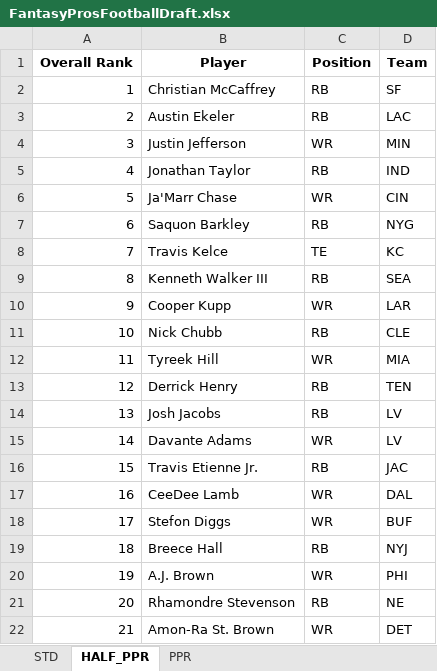
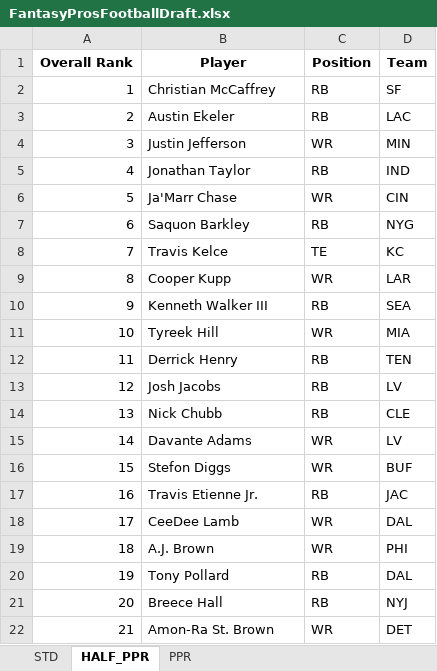
Before and after one commit to barbacbd/FantasyRankings, an Excel workbook: docs/FantasyProsFootballDraft.xlsx, sheet HALF_PPR, drawn as a sheet; only a part is shown; values as stored, in another font and other column widths than the file's, no borders; the diff covers the shown part only; the diff names each change by its address in the sheet, - before the commit and + after, or states it on an @@ line.

```diff
--- a/docs/FantasyProsFootballDraft.xlsx (sheet HALF_PPR)
+++ b/docs/FantasyProsFootballDraft.xlsx (sheet HALF_PPR)
-B9 (Player): Kenneth Walker III
+B9 (Player): Cooper Kupp
-C9 (Position): RB
+C9 (Position): WR
-D9 (Team): SEA
+D9 (Team): LAR
-B10 (Player): Cooper Kupp
+B10 (Player): Kenneth Walker III
-C10 (Position): WR
+C10 (Position): RB
-D10 (Team): LAR
+D10 (Team): SEA
-B11 (Player): Nick Chubb
+B11 (Player): Tyreek Hill
-C11 (Position): RB
+C11 (Position): WR
-D11 (Team): CLE
+D11 (Team): MIA
-B12 (Player): Tyreek Hill
+B12 (Player): Derrick Henry
-C12 (Position): WR
+C12 (Position): RB
-D12 (Team): MIA
+D12 (Team): TEN
-B13 (Player): Derrick Henry
+B13 (Player): Josh Jacobs
-D13 (Team): TEN
+D13 (Team): LV
-B14 (Player): Josh Jacobs
+B14 (Player): Nick Chubb
-D14 (Team): LV
+D14 (Team): CLE
-B16 (Player): Travis Etienne Jr.
+B16 (Player): Stefon Diggs
-C16 (Position): RB
+C16 (Position): WR
-D16 (Team): JAC
+D16 (Team): BUF
-B17 (Player): CeeDee Lamb
+B17 (Player): Travis Etienne Jr.
-C17 (Position): WR
+C17 (Position): RB
-D17 (Team): DAL
+D17 (Team): JAC
-B18 (Player): Stefon Diggs
+B18 (Player): CeeDee Lamb
-D18 (Team): BUF
+D18 (Team): DAL
-B19 (Player): Breece Hall
+B19 (Player): A.J. Brown
-C19 (Position): RB
+C19 (Position): WR
-D19 (Team): NYJ
+D19 (Team): PHI
-B20 (Player): A.J. Brown
+B20 (Player): Tony Pollard
-C20 (Position): WR
+C20 (Position): RB
-D20 (Team): PHI
+D20 (Team): DAL
-B21 (Player): Rhamondre Stevenson
+B21 (Player): Breece Hall
-D21 (Team): NE
+D21 (Team): NYJ
```
Also changed, not shown: 780 edited cells elsewhere in this sheet, sheet STD, sheet PPR, docs/FantasyProsBaseballDraft.xlsx, docs/FantasyProsBasketballDraft.xlsx, 8 other files.
